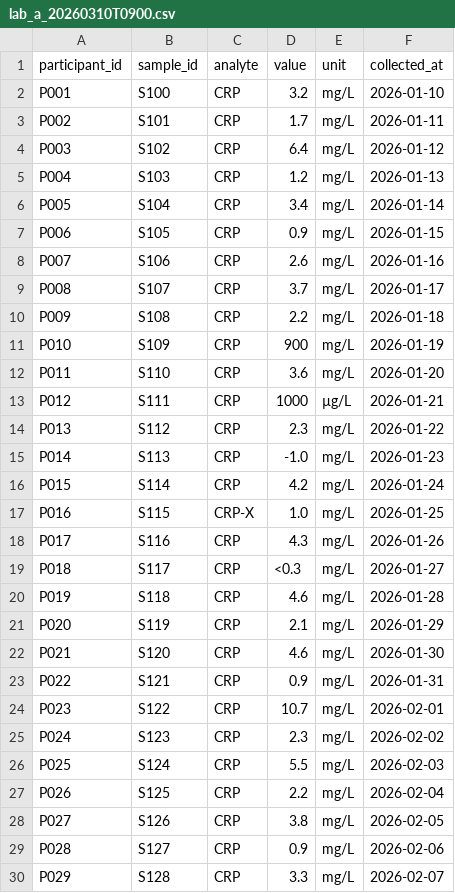
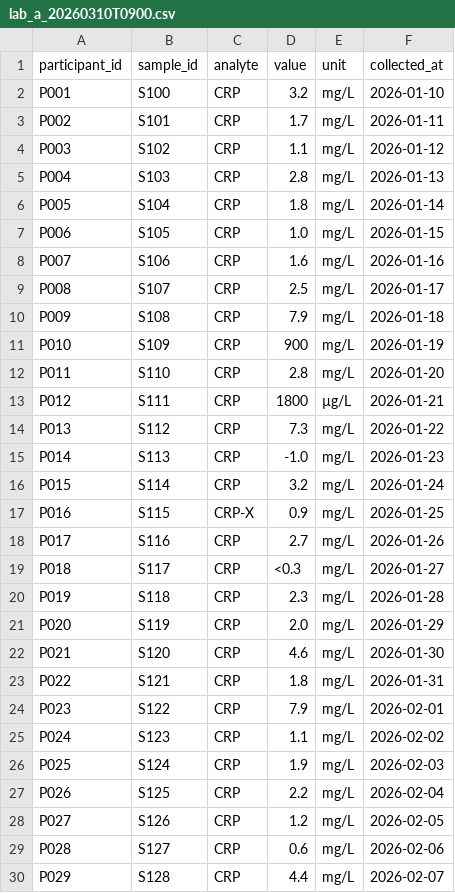
Before and after one commit to noverney/multi-omics, a CSV file: data/scenario/lab-a/d1/lab_a_20260310T0900.csv, drawn as a sheet; only a part is shown; the diff covers the shown part only.

```diff
--- a/data/scenario/lab-a/d1/lab_a_20260310T0900.csv
+++ b/data/scenario/lab-a/d1/lab_a_20260310T0900.csv
@@ -3,28 +3,28 @@ P001,S100,CRP,3.2,mg/L,2026-01-10
 P002,S101,CRP,1.7,mg/L,2026-01-11
-P003,S102,CRP,6.4,mg/L,2026-01-12
-P004,S103,CRP,1.2,mg/L,2026-01-13
-P005,S104,CRP,3.4,mg/L,2026-01-14
-P006,S105,CRP,0.9,mg/L,2026-01-15
-P007,S106,CRP,2.6,mg/L,2026-01-16
-P008,S107,CRP,3.7,mg/L,2026-01-17
-P009,S108,CRP,2.2,mg/L,2026-01-18
+P003,S102,CRP,1.1,mg/L,2026-01-12
+P004,S103,CRP,2.8,mg/L,2026-01-13
+P005,S104,CRP,1.8,mg/L,2026-01-14
+P006,S105,CRP,1.0,mg/L,2026-01-15
+P007,S106,CRP,1.6,mg/L,2026-01-16
+P008,S107,CRP,2.5,mg/L,2026-01-17
+P009,S108,CRP,7.9,mg/L,2026-01-18
 P010,S109,CRP,900,mg/L,2026-01-19
-P011,S110,CRP,3.6,mg/L,2026-01-20
-P012,S111,CRP,1000,µg/L,2026-01-21
-P013,S112,CRP,2.3,mg/L,2026-01-22
+P011,S110,CRP,2.8,mg/L,2026-01-20
+P012,S111,CRP,1800,µg/L,2026-01-21
+P013,S112,CRP,7.3,mg/L,2026-01-22
 P014,S113,CRP,-1.0,mg/L,2026-01-23
-P015,S114,CRP,4.2,mg/L,2026-01-24
-P016,S115,CRP-X,1.0,mg/L,2026-01-25
-P017,S116,CRP,4.3,mg/L,2026-01-26
+P015,S114,CRP,3.2,mg/L,2026-01-24
+P016,S115,CRP-X,0.9,mg/L,2026-01-25
+P017,S116,CRP,2.7,mg/L,2026-01-26
 P018,S117,CRP,<0.3,mg/L,2026-01-27
-P019,S118,CRP,4.6,mg/L,2026-01-28
-P020,S119,CRP,2.1,mg/L,2026-01-29
+P019,S118,CRP,2.3,mg/L,2026-01-28
+P020,S119,CRP,2.0,mg/L,2026-01-29
 P021,S120,CRP,4.6,mg/L,2026-01-30
-P022,S121,CRP,0.9,mg/L,2026-01-31
-P023,S122,CRP,10.7,mg/L,2026-02-01
-P024,S123,CRP,2.3,mg/L,2026-02-02
-P025,S124,CRP,5.5,mg/L,2026-02-03
+P022,S121,CRP,1.8,mg/L,2026-01-31
+P023,S122,CRP,7.9,mg/L,2026-02-01
+P024,S123,CRP,1.1,mg/L,2026-02-02
+P025,S124,CRP,1.9,mg/L,2026-02-03
 P026,S125,CRP,2.2,mg/L,2026-02-04
-P027,S126,CRP,3.8,mg/L,2026-02-05
-P028,S127,CRP,0.9,mg/L,2026-02-06
-P029,S128,CRP,3.3,mg/L,2026-02-07
+P027,S126,CRP,1.2,mg/L,2026-02-05
+P028,S127,CRP,0.6,mg/L,2026-02-06
+P029,S128,CRP,4.4,mg/L,2026-02-07
```
Also changed, not shown: 28 edited cells elsewhere in this file, data/scenario/clinic/d1/ehr_vitals_20260310T0800.csv, data/scenario/lab-a/d3/lab_a_20260310T0900.csv, 32 other files.
